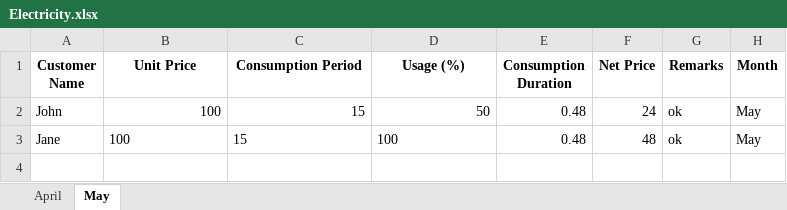
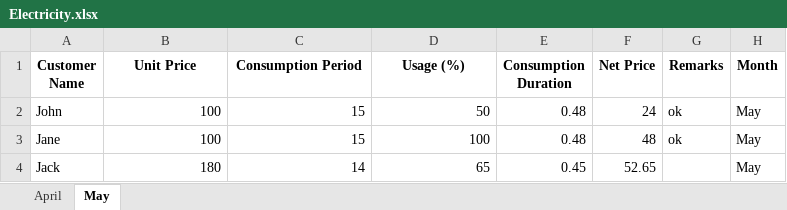
Before and after one commit to Sammyy181/invoiceEditor, an Excel workbook: data/Electricity.xlsx, sheet May, drawn as a sheet; values as stored, in another font and other column widths than the file's, no borders; the diff names each change by its address in the sheet, - before the commit and + after, or states it on an @@ line.

```diff
--- a/data/Electricity.xlsx (sheet May)
+++ b/data/Electricity.xlsx (sheet May)
-B3:D3 alignment: left
+B3:D3 alignment: right
+row 4: Jack | 180 | 14 | 65 | 0.45 | 52.65 |  | May
```
Also changed, not shown: data/Water.xlsx, 3 other files.
